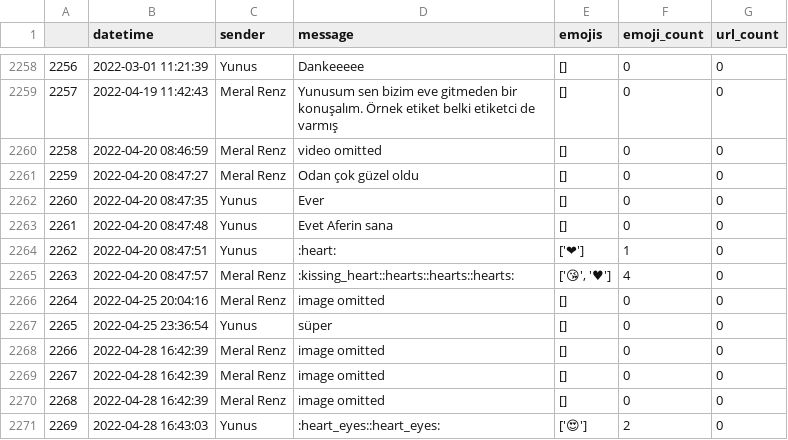
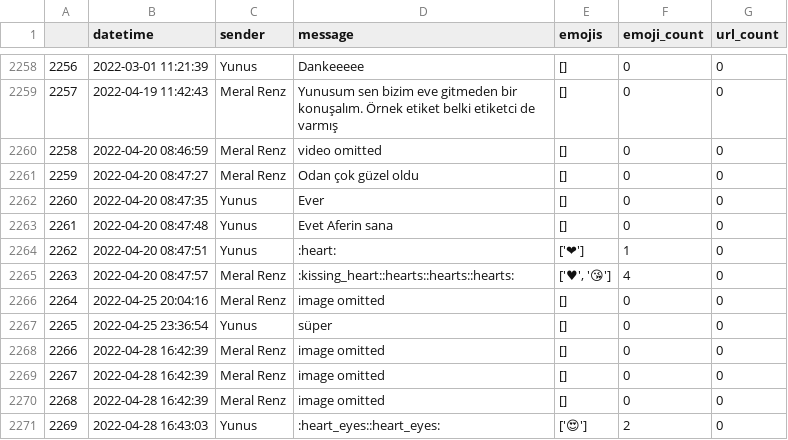
Before and after one commit to yunvs/WhatsAppReports, a CSV file: data/testing/main/chat.csv, drawn as a sheet; only a part is shown, gaps mark what is left out; the diff covers the shown part only; the diff names each change by its address in the sheet, - before the commit and + after, or states it on an @@ line.

```diff
--- a/data/testing/main/chat.csv
+++ b/data/testing/main/chat.csv
-E2265 (emojis): ['😘', '♥']
+E2265 (emojis): ['♥', '😘']
```
Also changed, not shown: 25 edited cells elsewhere in this file.
